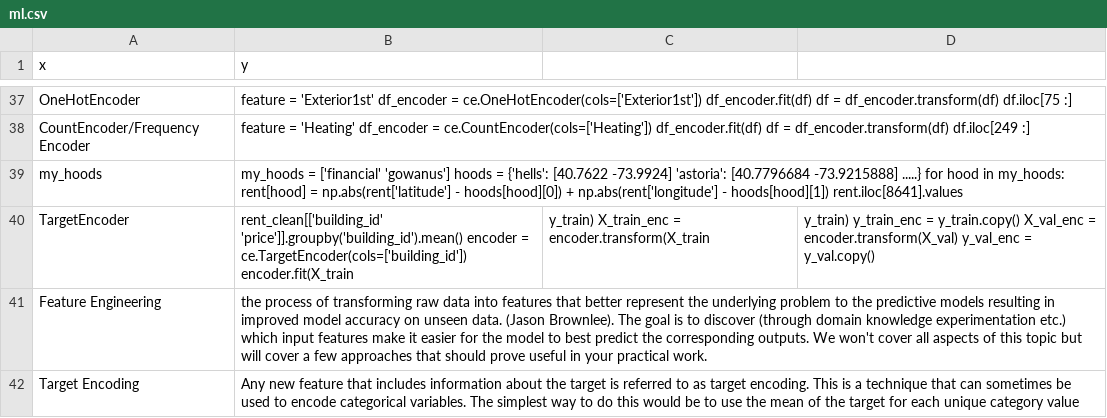
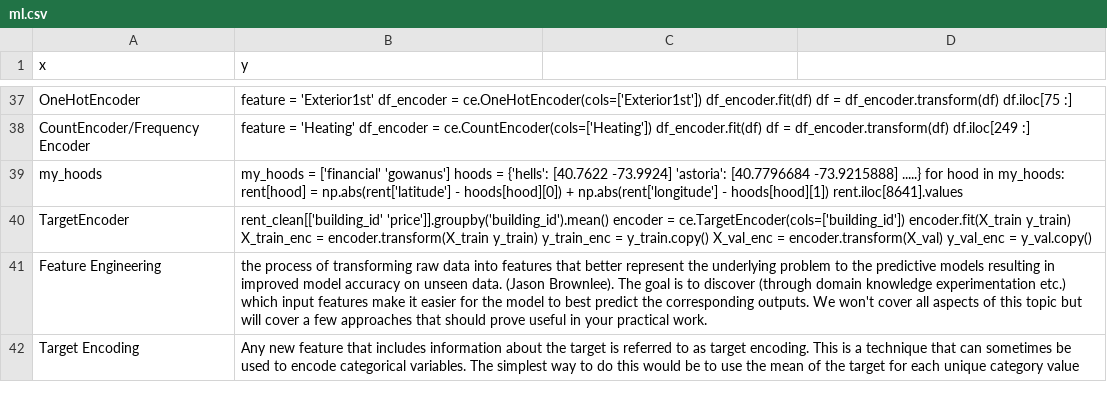
Before and after one commit to joncalle/ML1, a CSV file: ml.csv, drawn as a sheet; only a part is shown, gaps mark what is left out.

Commit message:
Add files via upload

```diff
--- a/ml.csv
+++ b/ml.csv
@@ -39,3 +39,3 @@ CountEncoder/Frequency Encoder, feature = 'Heating'  df_encoder = ce.CountEncode
 my_hoods, my_hoods = ['financial' 'gowanus']    hoods = {'hells': [40.7622 -73.9924]  'astoria': [40.7796684 -73.9215888] .....}     for hood in my_hoods:   rent[hood] = np.abs(rent['latitude'] - hoods[hood][0]) + np.abs(rent['longitude'] - hoods[hood][1])    rent.iloc[8641].values
-TargetEncoder, rent_clean[['building_id' 'price']].groupby('building_id').mean()    encoder = ce.TargetEncoder(cols=['building_id'])     encoder.fit(X_train, y_train)    X_train_enc = encoder.transform(X_train, y_train)    y_train_enc = y_train.copy()    X_val_enc = encoder.transform(X_val)    y_val_enc = y_val.copy()
+TargetEncoder, rent_clean[['building_id' 'price']].groupby('building_id').mean()    encoder = ce.TargetEncoder(cols=['building_id'])     encoder.fit(X_train y_train)    X_train_enc = encoder.transform(X_train y_train)    y_train_enc = y_train.copy()    X_val_enc = encoder.transform(X_val)    y_val_enc = y_val.copy()
 Feature Engineering, the process of transforming raw data into features that better represent the underlying problem to the predictive models resulting in improved model accuracy on unseen data. (Jason Brownlee). The goal is to discover (through domain knowledge experimentation etc.) which input features make it easier for the model to best predict the corresponding outputs. We won't cover all aspects of this topic but will cover a few approaches that should prove useful in your practical work.
```
